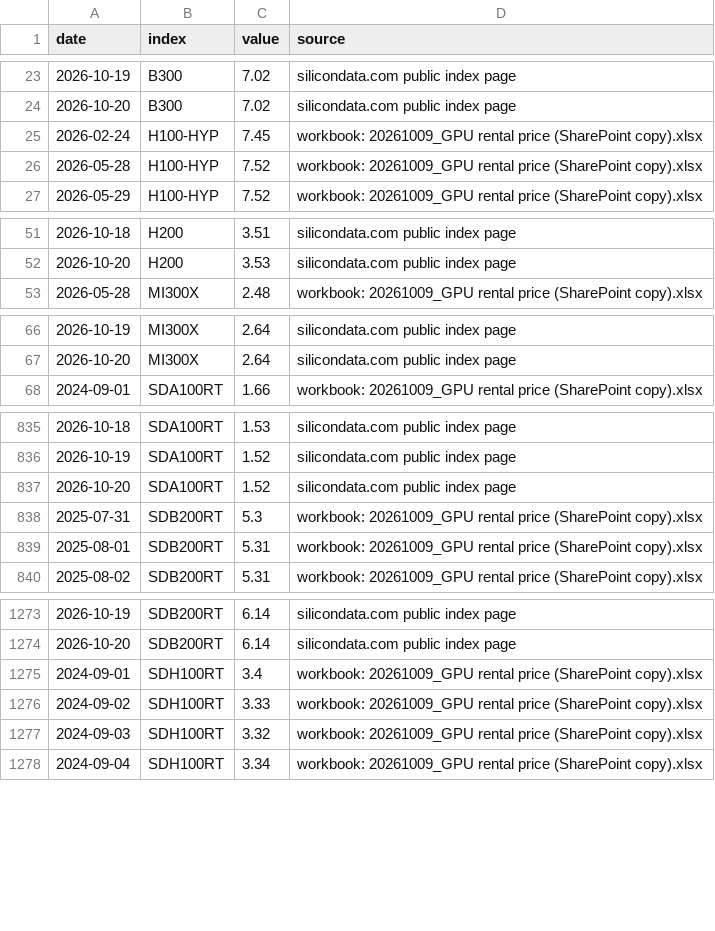
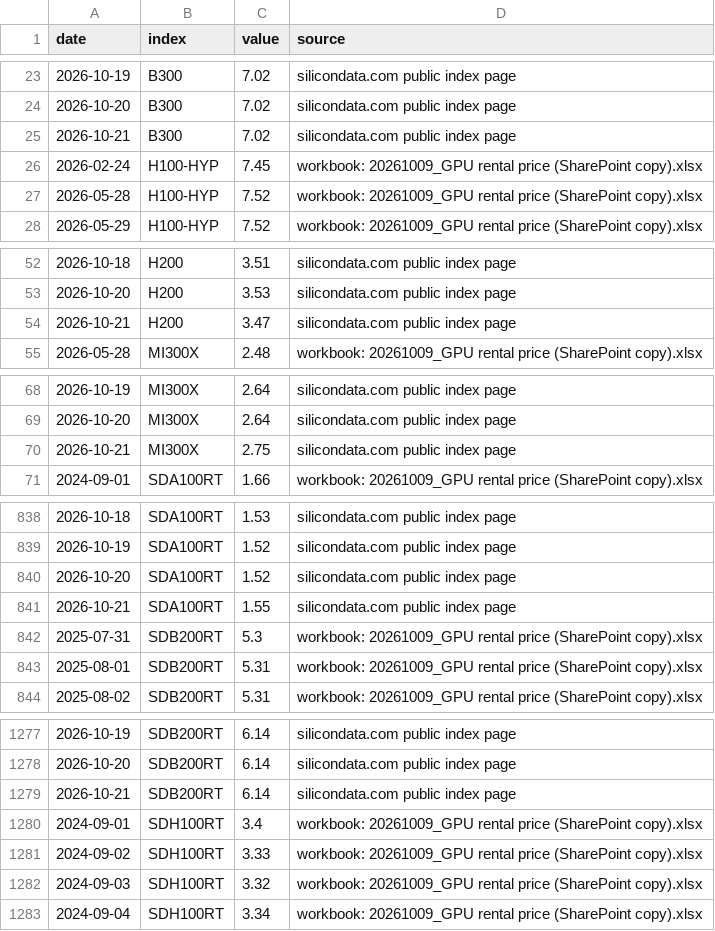
Before and after one commit to Kevin19980730/ai-adoption-monitor, a CSV file: silicon-data/silicon_index_daily.csv, drawn as a sheet; only a part is shown, gaps mark what is left out; the diff covers the shown part only; the diff names each change by its address in the sheet, - before the commit and + after, or states it on an @@ line.

```diff
--- a/silicon-data/silicon_index_daily.csv
+++ b/silicon-data/silicon_index_daily.csv
+row 25: 2026-10-21 | B300 | 7.02 | silicondata.com public index page
+row 54: 2026-10-21 | H200 | 3.47 | silicondata.com public index page
+row 70: 2026-10-21 | MI300X | 2.75 | silicondata.com public index page
+row 841: 2026-10-21 | SDA100RT | 1.55 | silicondata.com public index page
+row 1279: 2026-10-21 | SDB200RT | 6.14 | silicondata.com public index page
```
Also changed, not shown: 2 added rows elsewhere in this file, silicon-data/silicon_checks.csv, 1 other file.
